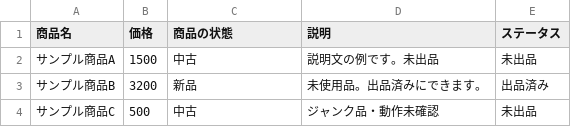
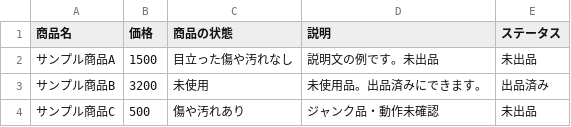
Before and after one commit to Nao-wanko/yahoo-oku-app, a CSV file: public/sample-products.csv, drawn as a sheet.

```diff
--- a/public/sample-products.csv
+++ b/public/sample-products.csv
@@ -1,4 +1,4 @@
 商品名,価格,商品の状態,説明,ステータス
-サンプル商品A,1500,中古,説明文の例です。未出品,未出品
-サンプル商品B,3200,新品,未使用品。出品済みにできます。,出品済み
-サンプル商品C,500,中古,ジャンク品・動作未確認,未出品
+サンプル商品A,1500,目立った傷や汚れなし,説明文の例です。未出品,未出品
+サンプル商品B,3200,未使用,未使用品。出品済みにできます。,出品済み
+サンプル商品C,500,傷や汚れあり,ジャンク品・動作未確認,未出品
```
Also changed, not shown: test-products.csv, 9 other files.
